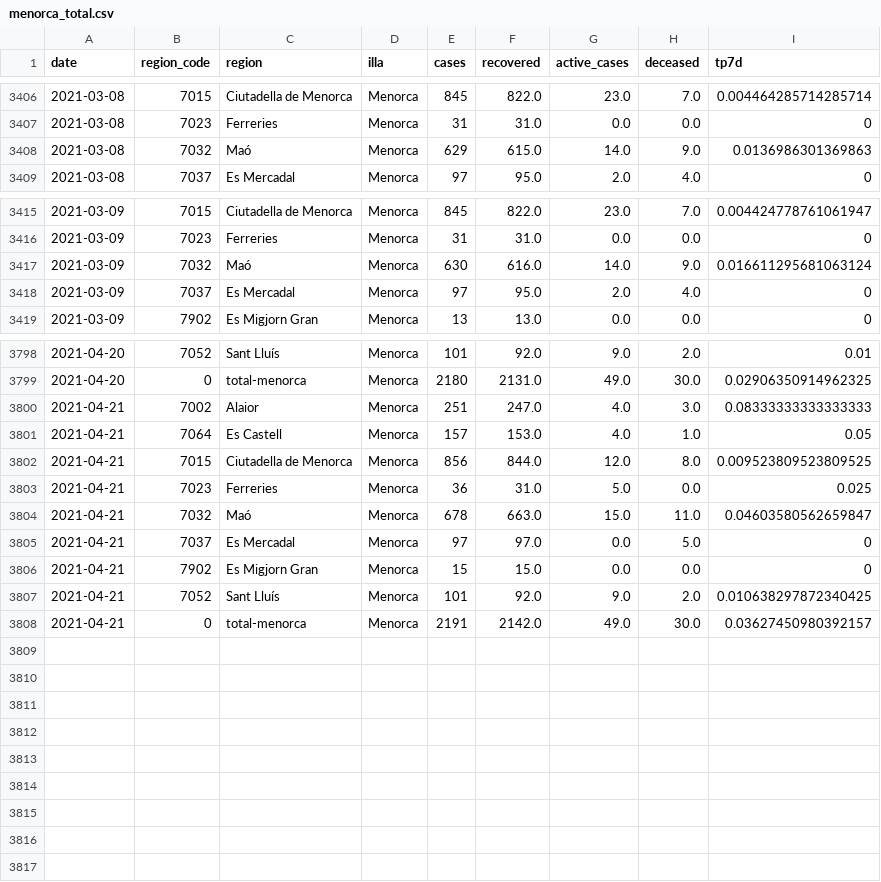
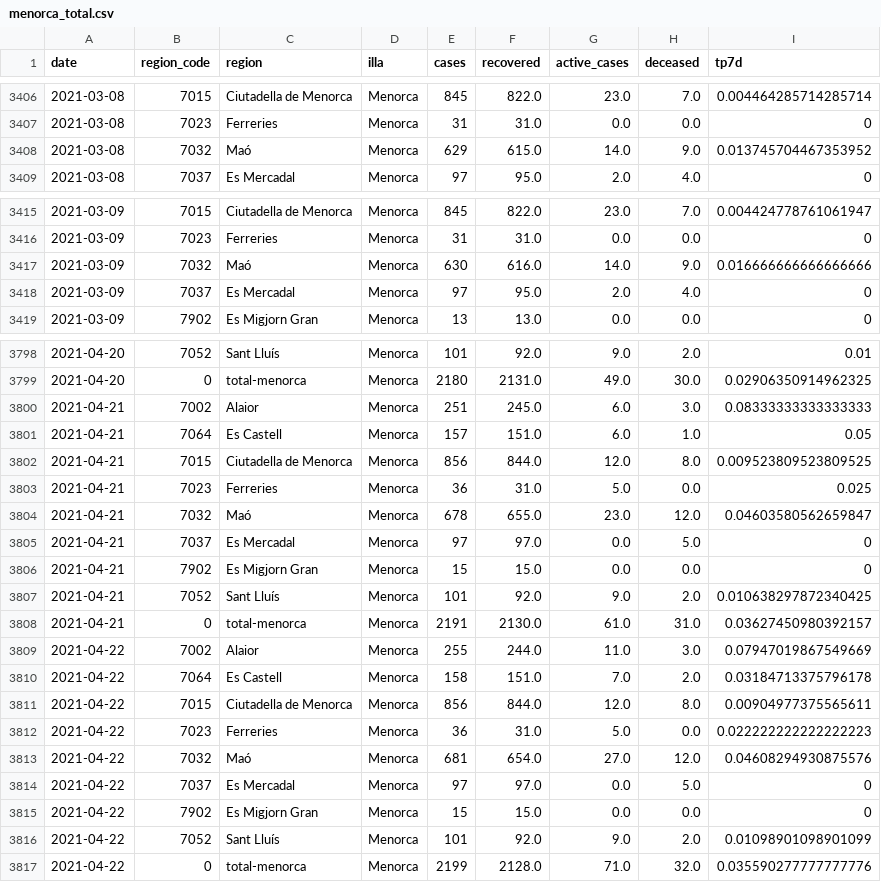
Before and after one commit to jaumeperello/covid_ib, a CSV file: data/menorca_total.csv, drawn as a sheet; only a part is shown, gaps mark what is left out; the diff covers the shown part only.

Commit message:
data auto updated

```diff
--- a/data/menorca_total.csv
+++ b/data/menorca_total.csv
@@ -3407,3 +3407,3 @@ date,region_code,region,illa,cases,recovered,active_cases,deceased,tp7d
 2021-03-08,7023,Ferreries,Menorca,31,31.0,0.0,0.0,0
-2021-03-08,7032,Maó,Menorca,629,615.0,14.0,9.0,0.0136986301369863
+2021-03-08,7032,Maó,Menorca,629,615.0,14.0,9.0,0.013745704467353952
 2021-03-08,7037,Es Mercadal,Menorca,97,95.0,2.0,4.0,0
@@ -3416,3 +3416,3 @@ date,region_code,region,illa,cases,recovered,active_cases,deceased,tp7d
 2021-03-09,7023,Ferreries,Menorca,31,31.0,0.0,0.0,0
-2021-03-09,7032,Maó,Menorca,630,616.0,14.0,9.0,0.016611295681063124
+2021-03-09,7032,Maó,Menorca,630,616.0,14.0,9.0,0.016666666666666666
 2021-03-09,7037,Es Mercadal,Menorca,97,95.0,2.0,4.0,0
@@ -3799,7 +3799,7 @@ date,region_code,region,illa,cases,recovered,active_cases,deceased,tp7d
 2021-04-20,0,total-menorca,Menorca,2180,2131.0,49.0,30.0,0.02906350914962325
-2021-04-21,7002,Alaior,Menorca,251,247.0,4.0,3.0,0.08333333333333333
-2021-04-21,7064,Es Castell,Menorca,157,153.0,4.0,1.0,0.05
+2021-04-21,7002,Alaior,Menorca,251,245.0,6.0,3.0,0.08333333333333333
+2021-04-21,7064,Es Castell,Menorca,157,151.0,6.0,1.0,0.05
 2021-04-21,7015,Ciutadella de Menorca,Menorca,856,844.0,12.0,8.0,0.009523809523809525
 2021-04-21,7023,Ferreries,Menorca,36,31.0,5.0,0.0,0.025
-2021-04-21,7032,Maó,Menorca,678,663.0,15.0,11.0,0.04603580562659847
+2021-04-21,7032,Maó,Menorca,678,655.0,23.0,12.0,0.04603580562659847
 2021-04-21,7037,Es Mercadal,Menorca,97,97.0,0.0,5.0,0
@@ -3807,2 +3807,11 @@ date,region_code,region,illa,cases,recovered,active_cases,deceased,tp7d
 2021-04-21,7052,Sant Lluís,Menorca,101,92.0,9.0,2.0,0.010638297872340425
-2021-04-21,0,total-menorca,Menorca,2191,2142.0,49.0,30.0,0.03627450980392157
+2021-04-21,0,total-menorca,Menorca,2191,2130.0,61.0,31.0,0.03627450980392157
+2021-04-22,7002,Alaior,Menorca,255,244.0,11.0,3.0,0.07947019867549669
+2021-04-22,7064,Es Castell,Menorca,158,151.0,7.0,2.0,0.03184713375796178
+2021-04-22,7015,Ciutadella de Menorca,Menorca,856,844.0,12.0,8.0,0.00904977375565611
+2021-04-22,7023,Ferreries,Menorca,36,31.0,5.0,0.0,0.022222222222222223
+2021-04-22,7032,Maó,Menorca,681,654.0,27.0,12.0,0.04608294930875576
+2021-04-22,7037,Es Mercadal,Menorca,97,97.0,0.0,5.0,0
+2021-04-22,7902,Es Migjorn Gran,Menorca,15,15.0,0.0,0.0,0
+2021-04-22,7052,Sant Lluís,Menorca,101,92.0,9.0,2.0,0.01098901098901099
+2021-04-22,0,total-menorca,Menorca,2199,2128.0,71.0,32.0,0.035590277777777776
```
Also changed, not shown: 5 edited cells elsewhere in this file, data/balears_total.csv, data/eivissa_total.csv, 2 other files.
